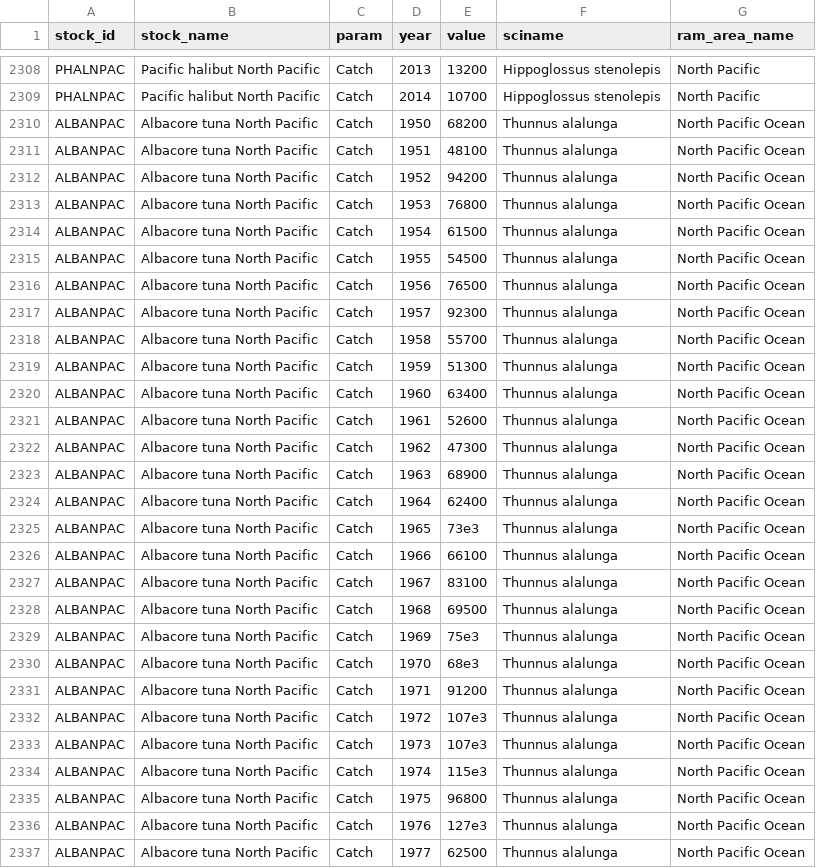
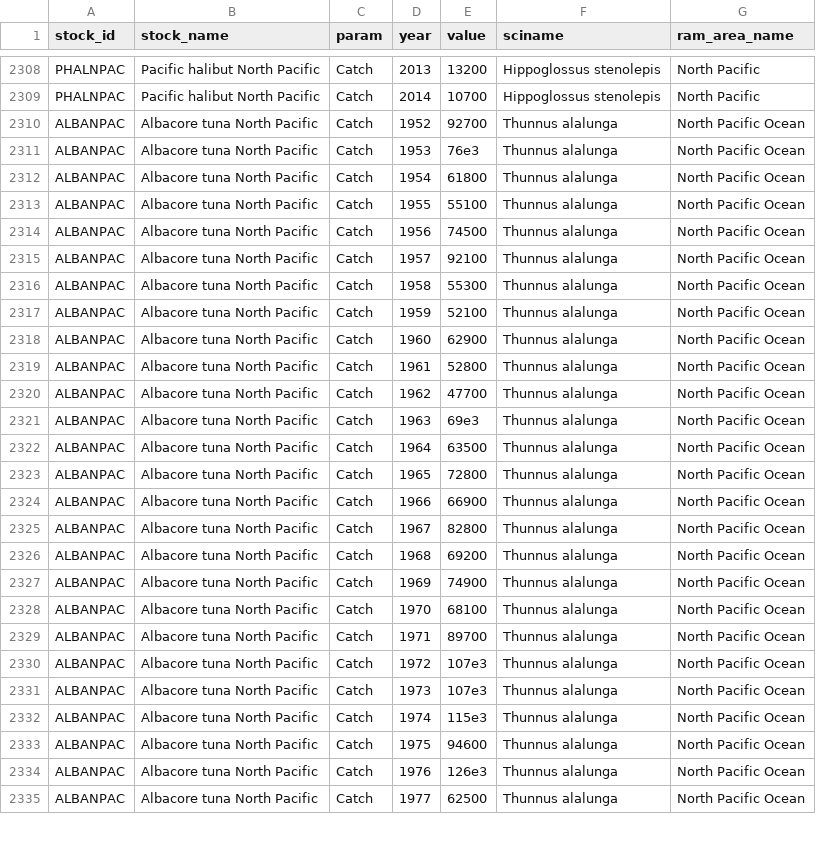
Before and after one commit to OHI-Science/bc-fisheries, a CSV file: output/ram_catch.csv, drawn as a sheet; only a part is shown, gaps mark what is left out; the diff covers the shown part only.

Commit message:
updated ram data (version 4.4)

```diff
--- a/output/ram_catch.csv
+++ b/output/ram_catch.csv
@@ -2309,24 +2309,22 @@ PHALNPAC,Pacific halibut North Pacific,Catch,2013,13200,Hippoglossus stenolepis,
 PHALNPAC,Pacific halibut North Pacific,Catch,2014,10700,Hippoglossus stenolepis,North Pacific
-ALBANPAC,Albacore tuna North Pacific,Catch,1950,68200,Thunnus alalunga,North Pacific Ocean
-ALBANPAC,Albacore tuna North Pacific,Catch,1951,48100,Thunnus alalunga,North Pacific Ocean
-ALBANPAC,Albacore tuna North Pacific,Catch,1952,94200,Thunnus alalunga,North Pacific Ocean
-ALBANPAC,Albacore tuna North Pacific,Catch,1953,76800,Thunnus alalunga,North Pacific Ocean
-ALBANPAC,Albacore tuna North Pacific,Catch,1954,61500,Thunnus alalunga,North Pacific Ocean
-ALBANPAC,Albacore tuna North Pacific,Catch,1955,54500,Thunnus alalunga,North Pacific Ocean
-ALBANPAC,Albacore tuna North Pacific,Catch,1956,76500,Thunnus alalunga,North Pacific Ocean
-ALBANPAC,Albacore tuna North Pacific,Catch,1957,92300,Thunnus alalunga,North Pacific Ocean
-ALBANPAC,Albacore tuna North Pacific,Catch,1958,55700,Thunnus alalunga,North Pacific Ocean
-ALBANPAC,Albacore tuna North Pacific,Catch,1959,51300,Thunnus alalunga,North Pacific Ocean
-ALBANPAC,Albacore tuna North Pacific,Catch,1960,63400,Thunnus alalunga,North Pacific Ocean
-ALBANPAC,Albacore tuna North Pacific,Catch,1961,52600,Thunnus alalunga,North Pacific Ocean
-ALBANPAC,Albacore tuna North Pacific,Catch,1962,47300,Thunnus alalunga,North Pacific Ocean
-ALBANPAC,Albacore tuna North Pacific,Catch,1963,68900,Thunnus alalunga,North Pacific Ocean
-ALBANPAC,Albacore tuna North Pacific,Catch,1964,62400,Thunnus alalunga,North Pacific Ocean
-ALBANPAC,Albacore tuna North Pacific,Catch,1965,73e3,Thunnus alalunga,North Pacific Ocean
-ALBANPAC,Albacore tuna North Pacific,Catch,1966,66100,Thunnus alalunga,North Pacific Ocean
-ALBANPAC,Albacore tuna North Pacific,Catch,1967,83100,Thunnus alalunga,North Pacific Ocean
-ALBANPAC,Albacore tuna North Pacific,Catch,1968,69500,Thunnus alalunga,North Pacific Ocean
-ALBANPAC,Albacore tuna North Pacific,Catch,1969,75e3,Thunnus alalunga,North Pacific Ocean
-ALBANPAC,Albacore tuna North Pacific,Catch,1970,68e3,Thunnus alalunga,North Pacific Ocean
-ALBANPAC,Albacore tuna North Pacific,Catch,1971,91200,Thunnus alalunga,North Pacific Ocean
+ALBANPAC,Albacore tuna North Pacific,Catch,1952,92700,Thunnus alalunga,North Pacific Ocean
+ALBANPAC,Albacore tuna North Pacific,Catch,1953,76e3,Thunnus alalunga,North Pacific Ocean
+ALBANPAC,Albacore tuna North Pacific,Catch,1954,61800,Thunnus alalunga,North Pacific Ocean
+ALBANPAC,Albacore tuna North Pacific,Catch,1955,55100,Thunnus alalunga,North Pacific Ocean
+ALBANPAC,Albacore tuna North Pacific,Catch,1956,74500,Thunnus alalunga,North Pacific Ocean
+ALBANPAC,Albacore tuna North Pacific,Catch,1957,92100,Thunnus alalunga,North Pacific Ocean
+ALBANPAC,Albacore tuna North Pacific,Catch,1958,55300,Thunnus alalunga,North Pacific Ocean
+ALBANPAC,Albacore tuna North Pacific,Catch,1959,52100,Thunnus alalunga,North Pacific Ocean
+ALBANPAC,Albacore tuna North Pacific,Catch,1960,62900,Thunnus alalunga,North Pacific Ocean
+ALBANPAC,Albacore tuna North Pacific,Catch,1961,52800,Thunnus alalunga,North Pacific Ocean
+ALBANPAC,Albacore tuna North Pacific,Catch,1962,47700,Thunnus alalunga,North Pacific Ocean
+ALBANPAC,Albacore tuna North Pacific,Catch,1963,69e3,Thunnus alalunga,North Pacific Ocean
+ALBANPAC,Albacore tuna North Pacific,Catch,1964,63500,Thunnus alalunga,North Pacific Ocean
+ALBANPAC,Albacore tuna North Pacific,Catch,1965,72800,Thunnus alalunga,North Pacific Ocean
+ALBANPAC,Albacore tuna North Pacific,Catch,1966,66900,Thunnus alalunga,North Pacific Ocean
+ALBANPAC,Albacore tuna North Pacific,Catch,1967,82800,Thunnus alalunga,North Pacific Ocean
+ALBANPAC,Albacore tuna North Pacific,Catch,1968,69200,Thunnus alalunga,North Pacific Ocean
+ALBANPAC,Albacore tuna North Pacific,Catch,1969,74900,Thunnus alalunga,North Pacific Ocean
+ALBANPAC,Albacore tuna North Pacific,Catch,1970,68100,Thunnus alalunga,North Pacific Ocean
+ALBANPAC,Albacore tuna North Pacific,Catch,1971,89700,Thunnus alalunga,North Pacific Ocean
 ALBANPAC,Albacore tuna North Pacific,Catch,1972,107e3,Thunnus alalunga,North Pacific Ocean
@@ -2334,4 +2332,4 @@ ALBANPAC,Albacore tuna North Pacific,Catch,1973,107e3,Thunnus alalunga,North Pac
 ALBANPAC,Albacore tuna North Pacific,Catch,1974,115e3,Thunnus alalunga,North Pacific Ocean
-ALBANPAC,Albacore tuna North Pacific,Catch,1975,96800,Thunnus alalunga,North Pacific Ocean
-ALBANPAC,Albacore tuna North Pacific,Catch,1976,127e3,Thunnus alalunga,North Pacific Ocean
+ALBANPAC,Albacore tuna North Pacific,Catch,1975,94600,Thunnus alalunga,North Pacific Ocean
+ALBANPAC,Albacore tuna North Pacific,Catch,1976,126e3,Thunnus alalunga,North Pacific Ocean
 ALBANPAC,Albacore tuna North Pacific,Catch,1977,62500,Thunnus alalunga,North Pacific Ocean
```
Also changed, not shown: 3 added rows and 33 edited cells elsewhere in this file, data/1_bc_stocks_all_ram_no_salmon.csv, data/1_ram_ids_to_names_raw.csv, 14 other files.
